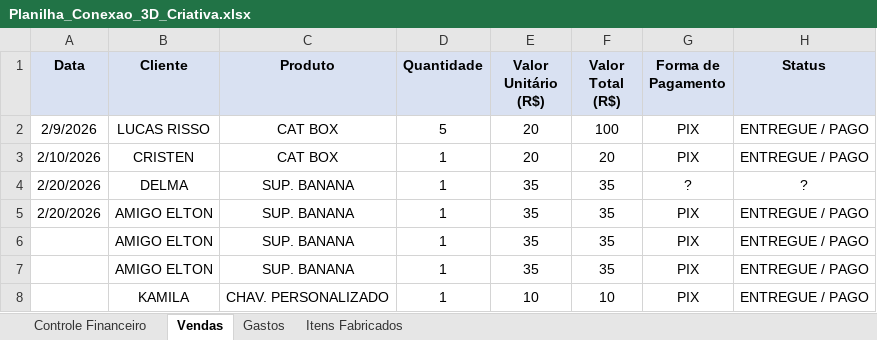
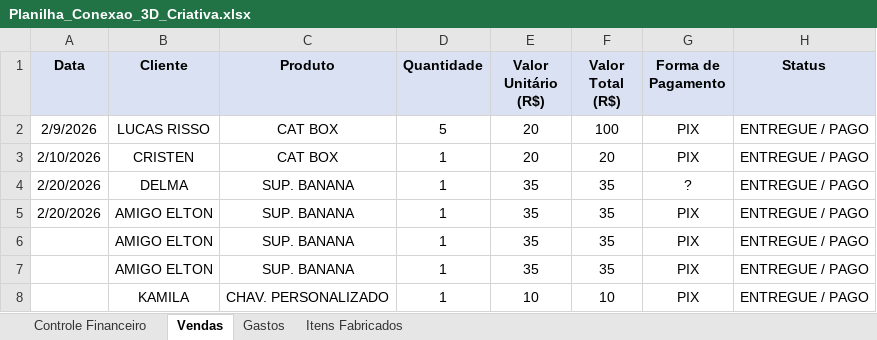
Before and after one commit to ClaudioSperb/impressao-3D, an Excel workbook: Impressao 3D/Planilha_Conexao_3D_Criativa.xlsx, sheet Vendas, drawn as a sheet; only a part is shown; values as stored, in another font and other column widths than the file's, no borders; the diff names each change by its address in the sheet, - before the commit and + after, or states it on an @@ line.

Commit message:
Update Planilha_Conexao_3D_Criativa.xlsx

```diff
--- a/Impressao 3D/Planilha_Conexao_3D_Criativa.xlsx (sheet Vendas)
+++ b/Impressao 3D/Planilha_Conexao_3D_Criativa.xlsx (sheet Vendas)
-H4 (Status): ?
+H4 (Status): ENTREGUE / PAGO
```
